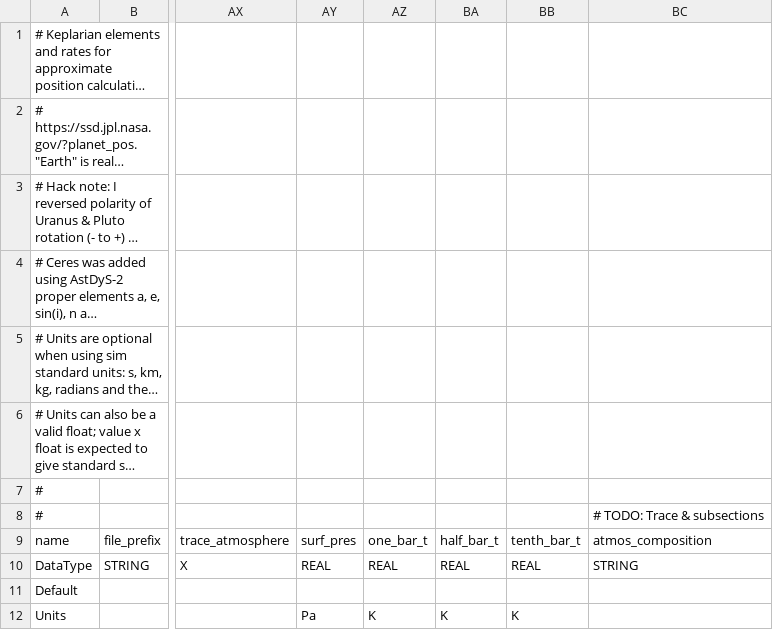
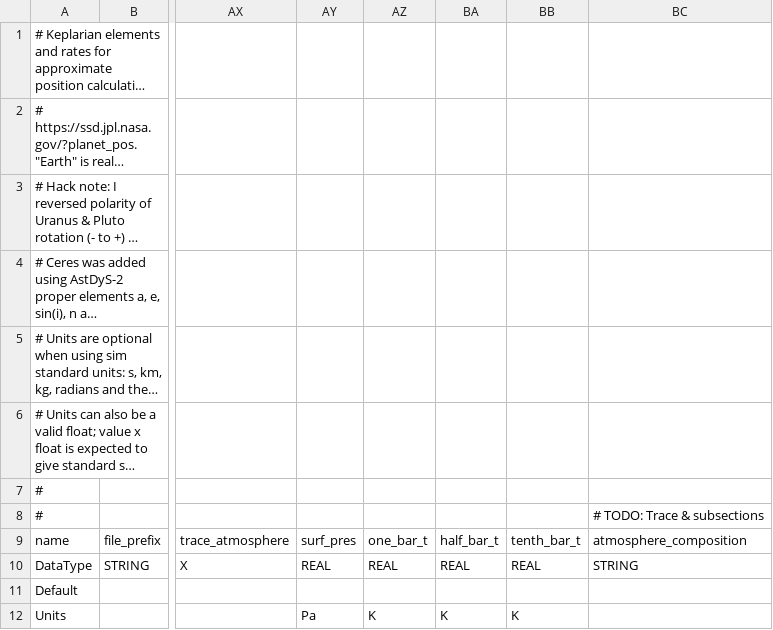
Before and after one commit to ivoyager/ivoyager, a CSV file: data/solar_system/planets.csv, drawn as a sheet; only a part is shown, gaps mark what is left out; long unchanged cells end in …; the diff names each change by its address in the sheet, - before the commit and + after, or states it on an @@ line.

```diff
--- a/data/solar_system/planets.csv
+++ b/data/solar_system/planets.csv
-BC9: atmos_composition
+BC9: atmosphere_composition
```
Also changed, not shown: data/solar_system/stars.csv, data/text/gui_text.csv, 6 other files.
